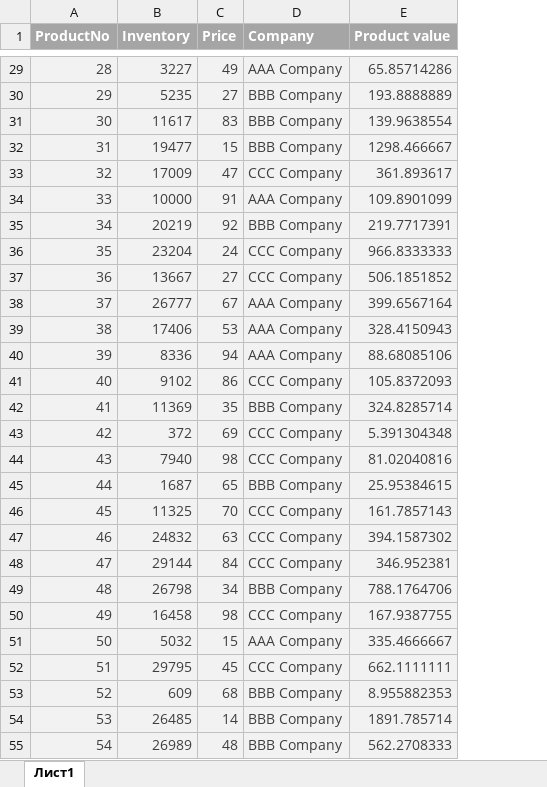
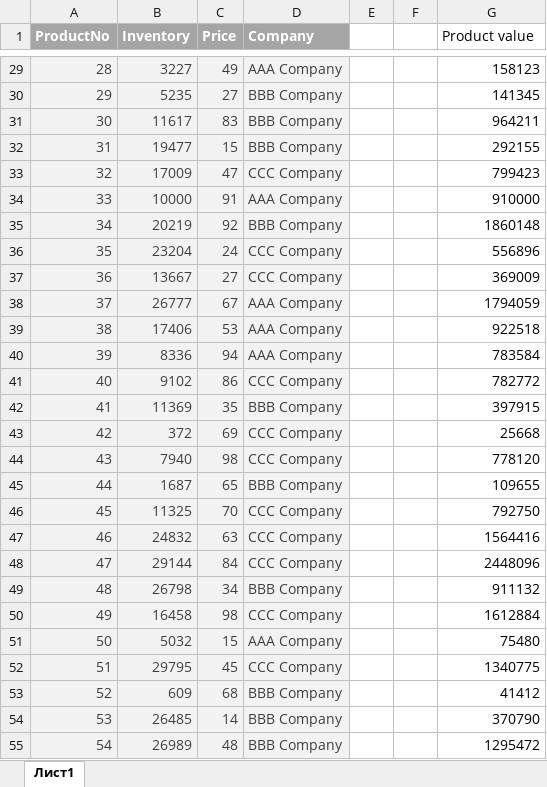
Before and after one commit to WoodyFullStack/PythonProjects, an Excel workbook: my-python-project/Spreadsheet_proj/Pricebook2.xlsx, sheet Лист1, drawn as a sheet; only a part is shown, gaps mark what is left out; values as stored, in another font and other column widths than the file's, no borders; addresses are those after the commit; the diff covers the shown part only; the diff names each change by its address in the sheet, - before the commit and + after, or states it on an @@ line.

```diff
--- a/my-python-project/Spreadsheet_proj/Pricebook2.xlsx (sheet Лист1)
+++ b/my-python-project/Spreadsheet_proj/Pricebook2.xlsx (sheet Лист1)
+column E, empty
+column F, empty
@@ G1 fill: #A5A5A5 → none, bold: on → off, text colour: #FFFFFF → black @@
@@ G29:G55 fill: #F2F2F2 → none, text colour: #3F3F3F → black @@
-G29 (Product value): 65.85714286
+G29 (Product value): 158123
-G30 (Product value): 193.8888889
+G30 (Product value): 141345
-G31 (Product value): 139.9638554
+G31 (Product value): 964211
-G32 (Product value): 1298.466667
+G32 (Product value): 292155
-G33 (Product value): 361.893617
+G33 (Product value): 799423
-G34 (Product value): 109.8901099
+G34 (Product value): 910000
-G35 (Product value): 219.7717391
+G35 (Product value): 1860148
-G36 (Product value): 966.8333333
+G36 (Product value): 556896
-G37 (Product value): 506.1851852
+G37 (Product value): 369009
-G38 (Product value): 399.6567164
+G38 (Product value): 1794059
-G39 (Product value): 328.4150943
+G39 (Product value): 922518
-G40 (Product value): 88.68085106
+G40 (Product value): 783584
-G41 (Product value): 105.8372093
+G41 (Product value): 782772
-G42 (Product value): 324.8285714
+G42 (Product value): 397915
-G43 (Product value): 5.391304348
+G43 (Product value): 25668
-G44 (Product value): 81.02040816
+G44 (Product value): 778120
-G45 (Product value): 25.95384615
+G45 (Product value): 109655
-G46 (Product value): 161.7857143
+G46 (Product value): 792750
-G47 (Product value): 394.1587302
+G47 (Product value): 1564416
-G48 (Product value): 346.952381
+G48 (Product value): 2448096
-G49 (Product value): 788.1764706
+G49 (Product value): 911132
-G50 (Product value): 167.9387755
+G50 (Product value): 1612884
-G51 (Product value): 335.4666667
+G51 (Product value): 75480
-G52 (Product value): 662.1111111
+G52 (Product value): 1340775
-G53 (Product value): 8.955882353
+G53 (Product value): 41412
-G54 (Product value): 1891.785714
+G54 (Product value): 370790
-G55 (Product value): 562.2708333
+G55 (Product value): 1295472
```
Also changed, not shown: 43 edited cells and cell formats elsewhere in this sheet, 3 other files.
